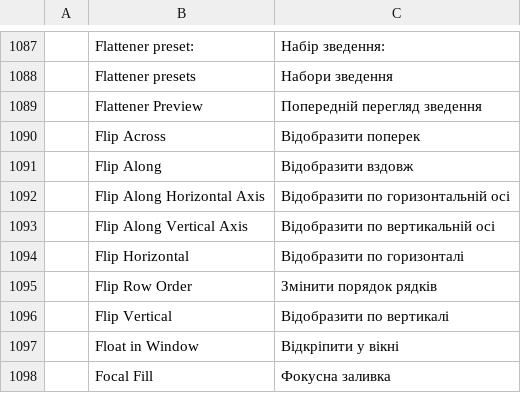
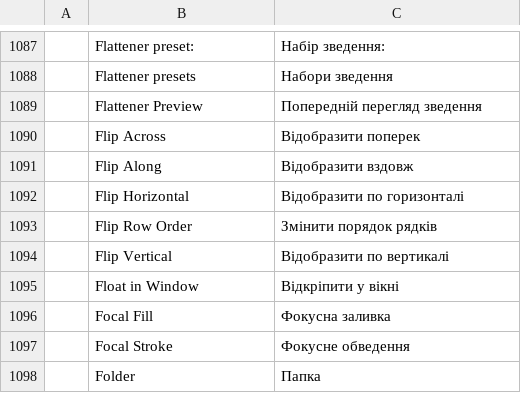
Before and after one commit to 00xJS/vectorcraft, a TSV file: crates/ui-egui/src/i18n/uk.tsv, drawn as a sheet; only a part is shown, gaps mark what is left out; the shorter side is filled out with more unchanged rows.

Commit message:
Properties: the catalogs drop the flip labels the panel no longer shows

```diff
--- a/crates/ui-egui/src/i18n/uk.tsv
+++ b/crates/ui-egui/src/i18n/uk.tsv
@@ -1091,4 +1091,2 @@
 	Flip Along	Відобразити вздовж
-	Flip Along Horizontal Axis	Відобразити по горизонтальній осі
-	Flip Along Vertical Axis	Відобразити по вертикальній осі
 	Flip Horizontal	Відобразити по горизонталі
```
Also changed, not shown: crates/ui-egui/src/i18n/bg.tsv, crates/ui-egui/src/i18n/fr.tsv, 13 other files.
